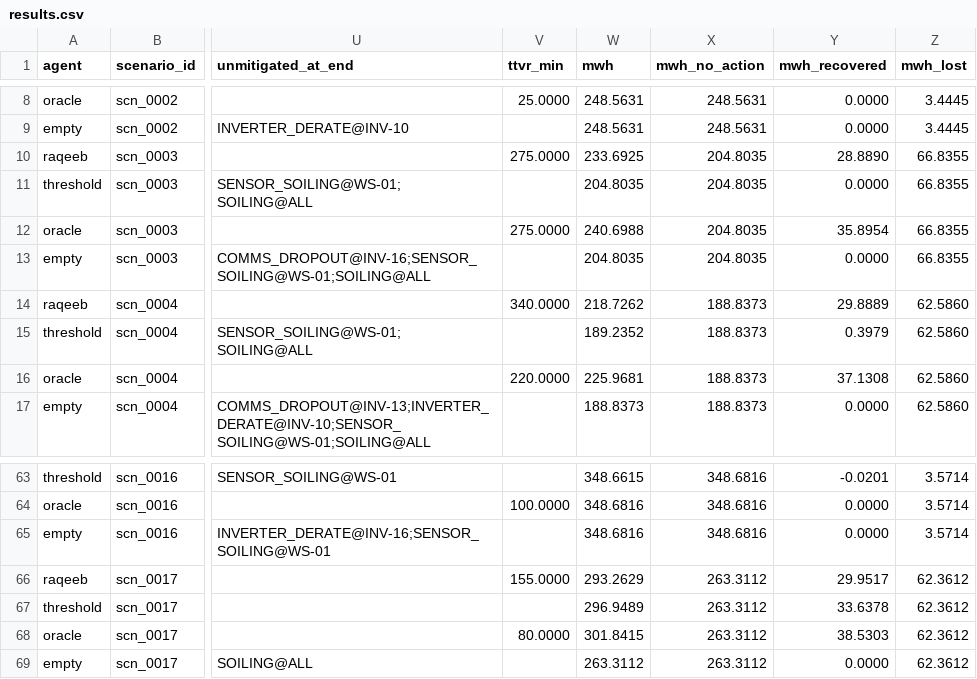
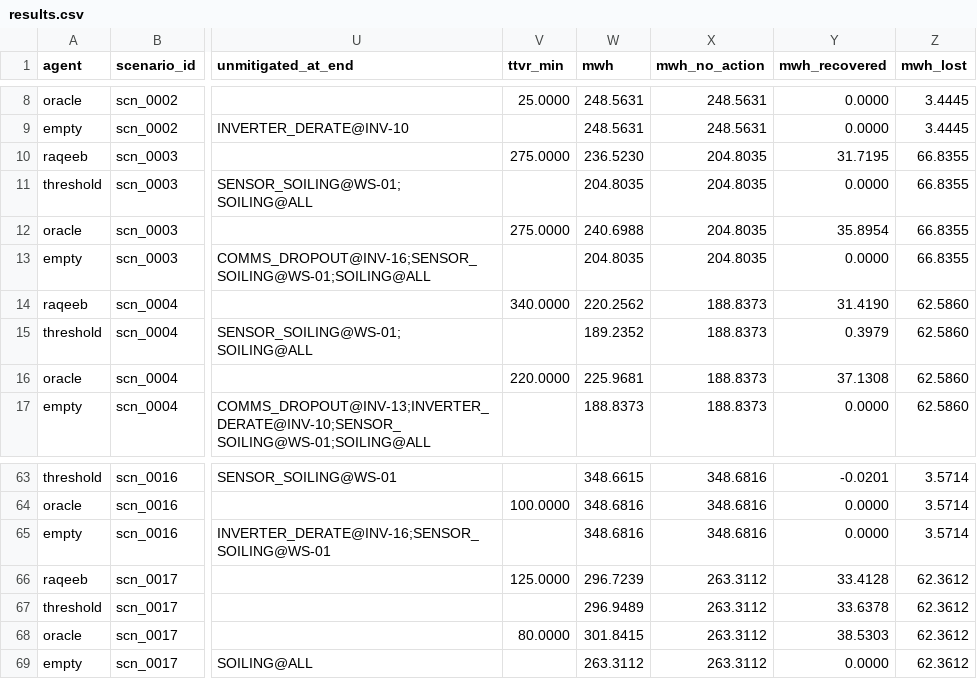
Before and after one commit to ANANAS-HA/SolarActor, a CSV file: bench/practice/results.csv, drawn as a sheet; only a part is shown, gaps mark what is left out; the diff covers the shown part only; the diff names each change by its address in the sheet, - before the commit and + after, or states it on an @@ line.

```diff
--- a/bench/practice/results.csv
+++ b/bench/practice/results.csv
-W10 (mwh): 233.6925
+W10 (mwh): 236.5230
-Y10 (mwh_recovered): 28.8890
+Y10 (mwh_recovered): 31.7195
-W14 (mwh): 218.7262
+W14 (mwh): 220.2562
-Y14 (mwh_recovered): 29.8889
+Y14 (mwh_recovered): 31.4190
-V66 (ttvr_min): 155.0000
+V66 (ttvr_min): 125.0000
-W66 (mwh): 293.2629
+W66 (mwh): 296.7239
-Y66 (mwh_recovered): 29.9517
+Y66 (mwh_recovered): 33.4128
```
Also changed, not shown: 18 edited cells elsewhere in this file, bench/practice/summary.csv, 4 other files.
